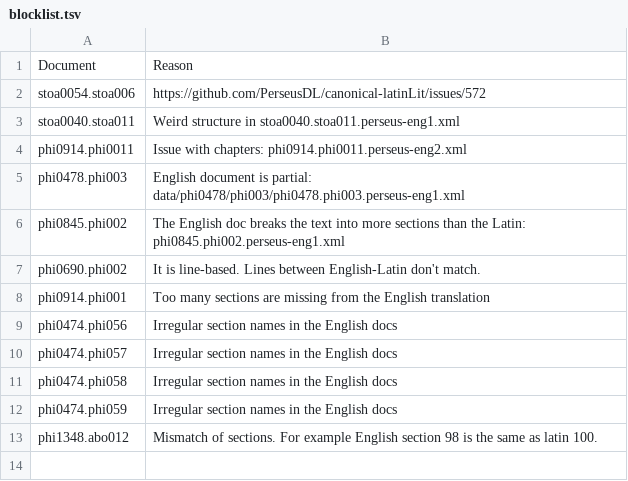
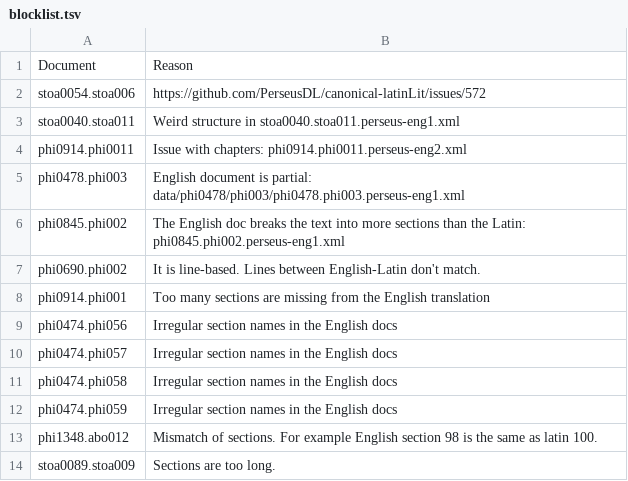
Before and after one commit to bolner/rainbow-latin-generator, a TSV file: RainbowLatinReader/data/blocklist.tsv, drawn as a sheet; the diff names each change by its address in the sheet, - before the commit and + after, or states it on an @@ line.

```diff
--- a/RainbowLatinReader/data/blocklist.tsv
+++ b/RainbowLatinReader/data/blocklist.tsv
+row 14: stoa0089.stoa009 | Sections are too long.
```
Also changed, not shown: 15 other files.
